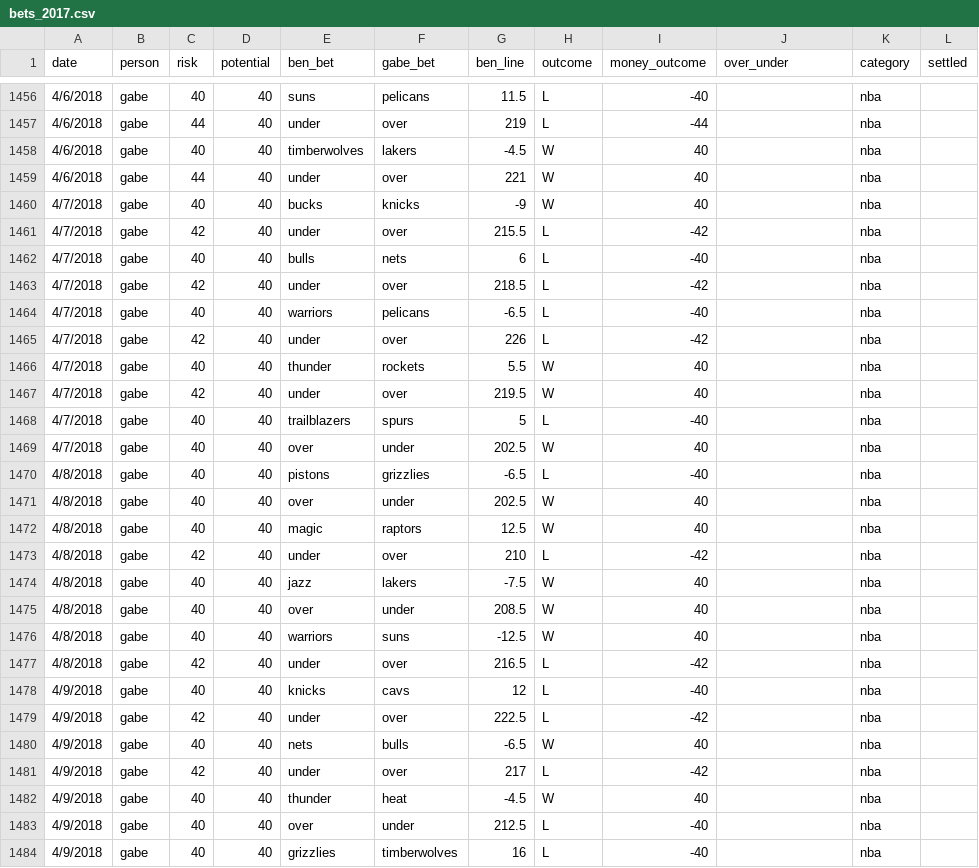
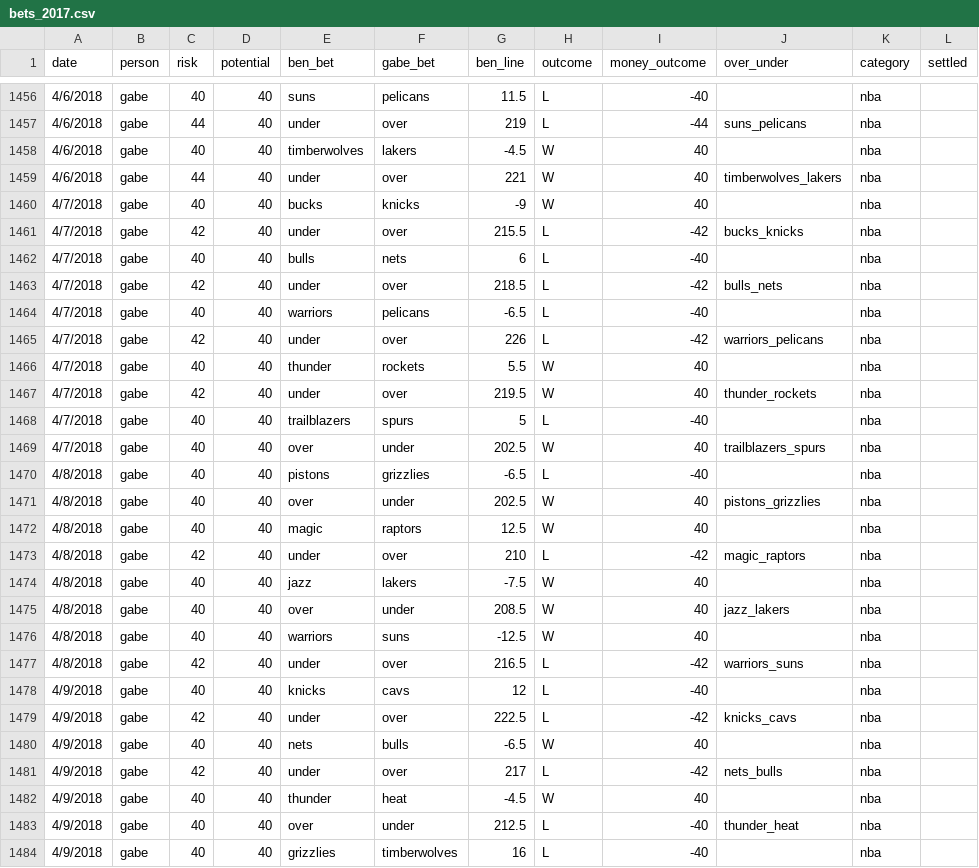
Before and after one commit to benmbrew/sports_bets, a CSV file: data/bets_2017.csv, drawn as a sheet; only a part is shown, gaps mark what is left out; the diff covers the shown part only.

```diff
--- a/data/bets_2017.csv
+++ b/data/bets_2017.csv
@@ -1456,29 +1456,29 @@ date,person ,risk,potential,ben_bet,gabe_bet,ben_line,outcome,money_outcome,over
 4/6/2018,gabe,40,40,suns,pelicans,11.5,L,-40,,nba,
-4/6/2018,gabe,44,40,under,over,219,L,-44,,nba,
+4/6/2018,gabe,44,40,under,over,219,L,-44,suns_pelicans,nba,
 4/6/2018,gabe,40,40,timberwolves,lakers,-4.5,W,40,,nba,
-4/6/2018,gabe,44,40,under,over,221,W,40,,nba,
+4/6/2018,gabe,44,40,under,over,221,W,40,timberwolves_lakers,nba,
 4/7/2018,gabe,40,40,bucks,knicks,-9,W,40,,nba,
-4/7/2018,gabe,42,40,under,over,215.5,L,-42,,nba,
+4/7/2018,gabe,42,40,under,over,215.5,L,-42,bucks_knicks,nba,
 4/7/2018,gabe,40,40,bulls,nets,6,L,-40,,nba,
-4/7/2018,gabe,42,40,under,over,218.5,L,-42,,nba,
+4/7/2018,gabe,42,40,under,over,218.5,L,-42,bulls_nets,nba,
 4/7/2018,gabe,40,40,warriors,pelicans,-6.5,L,-40,,nba,
-4/7/2018,gabe,42,40,under,over,226,L,-42,,nba,
+4/7/2018,gabe,42,40,under,over,226,L,-42,warriors_pelicans,nba,
 4/7/2018,gabe,40,40,thunder,rockets,5.5,W,40,,nba,
-4/7/2018,gabe,42,40,under,over,219.5,W,40,,nba,
+4/7/2018,gabe,42,40,under,over,219.5,W,40,thunder_rockets,nba,
 4/7/2018,gabe,40,40,trailblazers,spurs,5,L,-40,,nba,
-4/7/2018,gabe,40,40,over,under,202.5,W,40,,nba,
+4/7/2018,gabe,40,40,over,under,202.5,W,40,trailblazers_spurs,nba,
 4/8/2018,gabe,40,40,pistons,grizzlies,-6.5,L,-40,,nba,
-4/8/2018,gabe,40,40,over,under,202.5,W,40,,nba,
+4/8/2018,gabe,40,40,over,under,202.5,W,40,pistons_grizzlies,nba,
 4/8/2018,gabe,40,40,magic,raptors,12.5,W,40,,nba,
-4/8/2018,gabe,42,40,under,over,210,L,-42,,nba,
+4/8/2018,gabe,42,40,under,over,210,L,-42,magic_raptors,nba,
 4/8/2018,gabe,40,40,jazz,lakers,-7.5,W,40,,nba,
-4/8/2018,gabe,40,40,over,under,208.5,W,40,,nba,
+4/8/2018,gabe,40,40,over,under,208.5,W,40,jazz_lakers,nba,
 4/8/2018,gabe,40,40,warriors,suns,-12.5,W,40,,nba,
-4/8/2018,gabe,42,40,under,over,216.5,L,-42,,nba,
+4/8/2018,gabe,42,40,under,over,216.5,L,-42,warriors_suns,nba,
 4/9/2018,gabe,40,40,knicks,cavs,12,L,-40,,nba,
-4/9/2018,gabe,42,40,under,over,222.5,L,-42,,nba,
+4/9/2018,gabe,42,40,under,over,222.5,L,-42,knicks_cavs,nba,
 4/9/2018,gabe,40,40,nets,bulls,-6.5,W,40,,nba,
-4/9/2018,gabe,42,40,under,over,217,L,-42,,nba,
+4/9/2018,gabe,42,40,under,over,217,L,-42,nets_bulls,nba,
 4/9/2018,gabe,40,40,thunder,heat,-4.5,W,40,,nba,
-4/9/2018,gabe,40,40,over,under,212.5,L,-40,,nba,
+4/9/2018,gabe,40,40,over,under,212.5,L,-40,thunder_heat,nba,
 4/9/2018,gabe,40,40,grizzlies,timberwolves,16,L,-40,,nba,
```
Also changed, not shown: 2 added rows and 97 edited cells elsewhere in this file, 4 other files.
